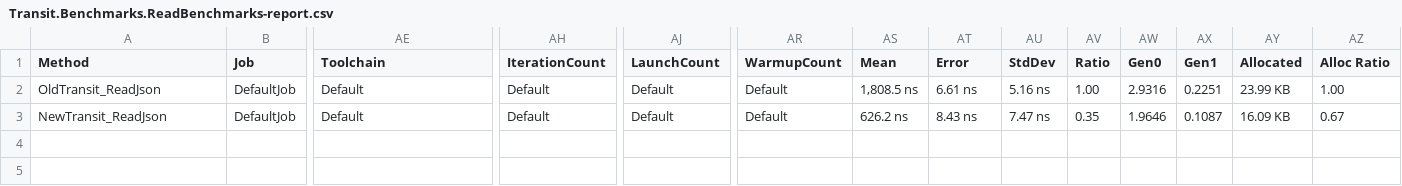
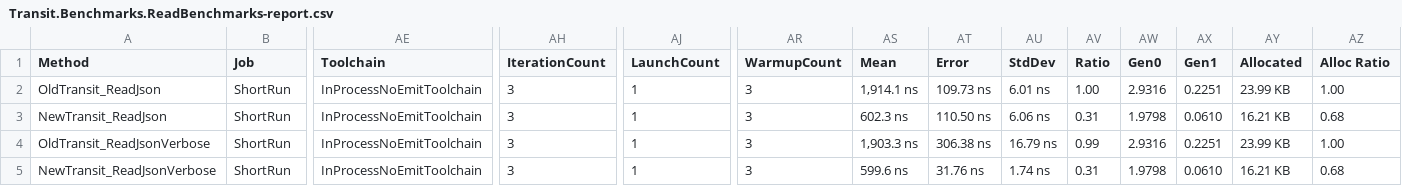
Before and after one commit to isaksky/transit-csharp, a CSV file: src/Transit.Benchmarks/BenchmarkDotNet.Artifacts/results/Transit.Benchmarks.ReadBenchmarks-report.csv, drawn as a sheet; only a part is shown, gaps mark what is left out; rows hold the shown columns only; the diff names each change by its address in the sheet, - before the commit and + after, or states it on an @@ line.

Commit message:
Update benchmarks

```diff
--- a/src/Transit.Benchmarks/BenchmarkDotNet.Artifacts/results/Transit.Benchmarks.ReadBenchmarks-report.csv
+++ b/src/Transit.Benchmarks/BenchmarkDotNet.Artifacts/results/Transit.Benchmarks.ReadBenchmarks-report.csv
-B2:B3 (Job): DefaultJob
+B2:B3 (Job): ShortRun
-AE2:AE3 (Toolchain): Default
+AE2:AE3 (Toolchain): InProcessNoEmitToolchain
-AH2:AH3 (IterationCount): Default
+AH2:AH3 (IterationCount): 3
-AJ2:AJ3 (LaunchCount): Default
+AJ2:AJ3 (LaunchCount): 1
-AR2:AR3 (WarmupCount): Default
+AR2:AR3 (WarmupCount): 3
-AS2 (Mean): 1,808.5 ns
+AS2 (Mean): 1,914.1 ns
-AT2 (Error): 6.61 ns
+AT2 (Error): 109.73 ns
-AU2 (StdDev): 5.16 ns
+AU2 (StdDev): 6.01 ns
-AS3 (Mean): 626.2 ns
+AS3 (Mean): 602.3 ns
-AT3 (Error): 8.43 ns
+AT3 (Error): 110.50 ns
-AU3 (StdDev): 7.47 ns
+AU3 (StdDev): 6.06 ns
-AV3 (Ratio): 0.35
+AV3 (Ratio): 0.31
-AW3 (Gen0): 1.9646
+AW3 (Gen0): 1.9798
-AX3 (Gen1): 0.1087
+AX3 (Gen1): 0.0610
-AY3 (Allocated): 16.09 KB
+AY3 (Allocated): 16.21 KB
-AZ3 (Alloc Ratio): 0.67
+AZ3 (Alloc Ratio): 0.68
+row 4: OldTransit_ReadJsonVerbose | ShortRun | InProcessNoEmitToolchain | 3 | 1 | 3 | 1,903.3 ns | 306.38 ns | 16.79 ns | 0.99 | 2.9316 | 0.2251 | 23.99 KB | 1.00
+row 5: NewTransit_ReadJsonVerbose | ShortRun | InProcessNoEmitToolchain | 3 | 1 | 3 | 599.6 ns | 31.76 ns | 1.74 ns | 0.31 | 1.9798 | 0.0610 | 16.21 KB | 0.68
```
Also changed, not shown: src/Transit.Benchmarks/BenchmarkDotNet.Artifacts/results/Transit.Benchmarks.CacheBenchmarks-report.csv, src/Transit.Benchmarks/BenchmarkDotNet.Artifacts/results/Transit.Benchmarks.WriteBenchmarks-report.csv, 7 other files.
